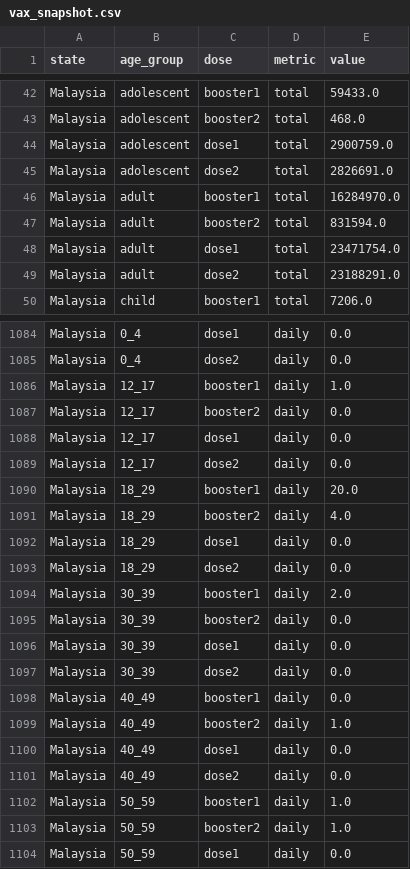
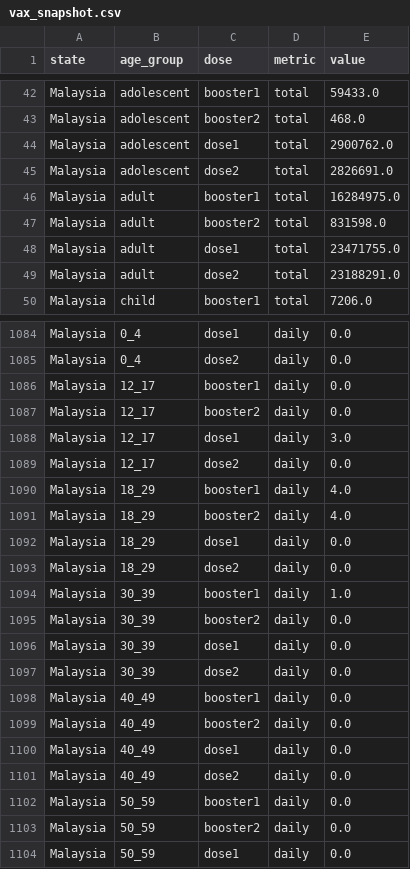
Before and after one commit to MoH-Malaysia/covid19-public, a CSV file: vaccination/vax_snapshot.csv, drawn as a sheet; only a part is shown, gaps mark what is left out; the diff covers the shown part only.

```diff
--- a/vaccination/vax_snapshot.csv
+++ b/vaccination/vax_snapshot.csv
@@ -43,7 +43,7 @@ Malaysia,adolescent,booster1,total,59433.0
 Malaysia,adolescent,booster2,total,468.0
-Malaysia,adolescent,dose1,total,2900759.0
+Malaysia,adolescent,dose1,total,2900762.0
 Malaysia,adolescent,dose2,total,2826691.0
-Malaysia,adult,booster1,total,16284970.0
-Malaysia,adult,booster2,total,831594.0
-Malaysia,adult,dose1,total,23471754.0
+Malaysia,adult,booster1,total,16284975.0
+Malaysia,adult,booster2,total,831598.0
+Malaysia,adult,dose1,total,23471755.0
 Malaysia,adult,dose2,total,23188291.0
@@ -1085,7 +1085,7 @@ Malaysia,0_4,dose1,daily,0.0
 Malaysia,0_4,dose2,daily,0.0
-Malaysia,12_17,booster1,daily,1.0
+Malaysia,12_17,booster1,daily,0.0
 Malaysia,12_17,booster2,daily,0.0
-Malaysia,12_17,dose1,daily,0.0
+Malaysia,12_17,dose1,daily,3.0
 Malaysia,12_17,dose2,daily,0.0
-Malaysia,18_29,booster1,daily,20.0
+Malaysia,18_29,booster1,daily,4.0
 Malaysia,18_29,booster2,daily,4.0
@@ -1093,3 +1093,3 @@ Malaysia,18_29,dose1,daily,0.0
 Malaysia,18_29,dose2,daily,0.0
-Malaysia,30_39,booster1,daily,2.0
+Malaysia,30_39,booster1,daily,1.0
 Malaysia,30_39,booster2,daily,0.0
@@ -1098,7 +1098,7 @@ Malaysia,30_39,dose2,daily,0.0
 Malaysia,40_49,booster1,daily,0.0
-Malaysia,40_49,booster2,daily,1.0
+Malaysia,40_49,booster2,daily,0.0
 Malaysia,40_49,dose1,daily,0.0
 Malaysia,40_49,dose2,daily,0.0
-Malaysia,50_59,booster1,daily,1.0
-Malaysia,50_59,booster2,daily,1.0
+Malaysia,50_59,booster1,daily,0.0
+Malaysia,50_59,booster2,daily,0.0
 Malaysia,50_59,dose1,daily,0.0
```
Also changed, not shown: 151 edited cells elsewhere in this file, vaccination/vax_malaysia.csv, 1 other file.
